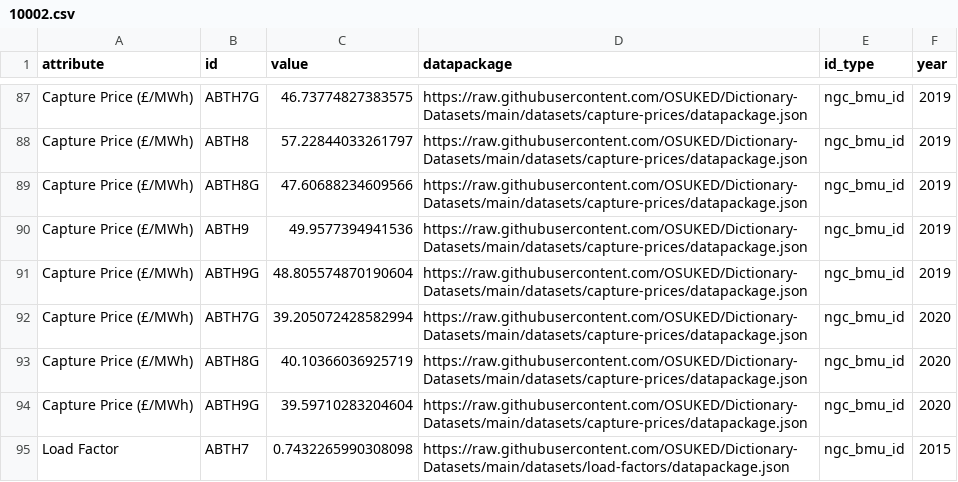
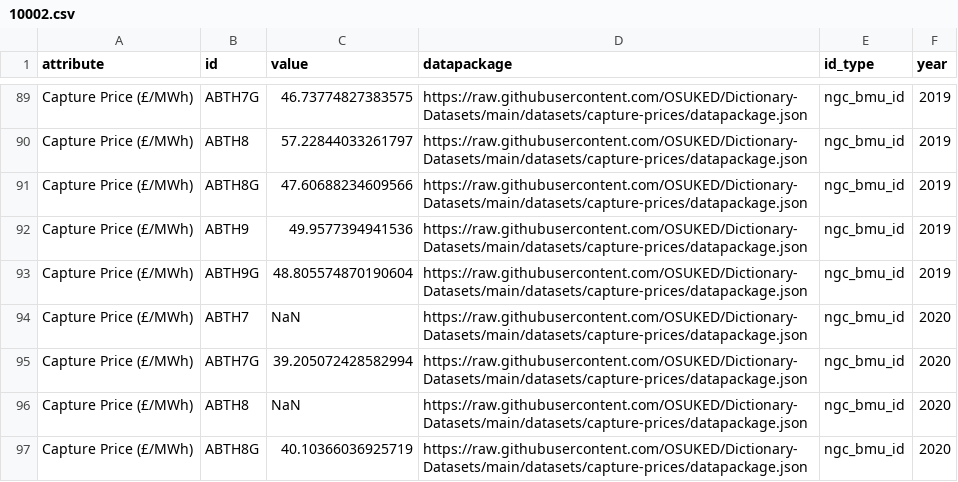
Before and after one commit to OSUKED/Power-Station-Dictionary, a CSV file: docs/object_attrs/10002.csv, drawn as a sheet; only a part is shown, gaps mark what is left out; the shorter side is filled out with more unchanged rows; the diff covers the shown part only.

```diff
--- a/docs/object_attrs/10002.csv
+++ b/docs/object_attrs/10002.csv
@@ -91,3 +93,5 @@ Capture Price (£/MWh),ABTH9,49.9577394941536,https://raw.githubusercontent.com/
 Capture Price (£/MWh),ABTH9G,48.805574870190604,https://raw.githubusercontent.com/OSUKED/Dictionary-Datasets/main/datasets/capture-prices/datapackage.json,ngc_bmu_id,2019
+Capture Price (£/MWh),ABTH7,NaN,https://raw.githubusercontent.com/OSUKED/Dictionary-Datasets/main/datasets/capture-prices/datapackage.json,ngc_bmu_id,2020
 Capture Price (£/MWh),ABTH7G,39.205072428582994,https://raw.githubusercontent.com/OSUKED/Dictionary-Datasets/main/datasets/capture-prices/datapackage.json,ngc_bmu_id,2020
+Capture Price (£/MWh),ABTH8,NaN,https://raw.githubusercontent.com/OSUKED/Dictionary-Datasets/main/datasets/capture-prices/datapackage.json,ngc_bmu_id,2020
 Capture Price (£/MWh),ABTH8G,40.10366036925719,https://raw.githubusercontent.com/OSUKED/Dictionary-Datasets/main/datasets/capture-prices/datapackage.json,ngc_bmu_id,2020
```
Also changed, not shown: 7 added rows elsewhere in this file, docs/object_attrs/10013.csv, docs/object_attrs/10040.csv, 35 other files.
